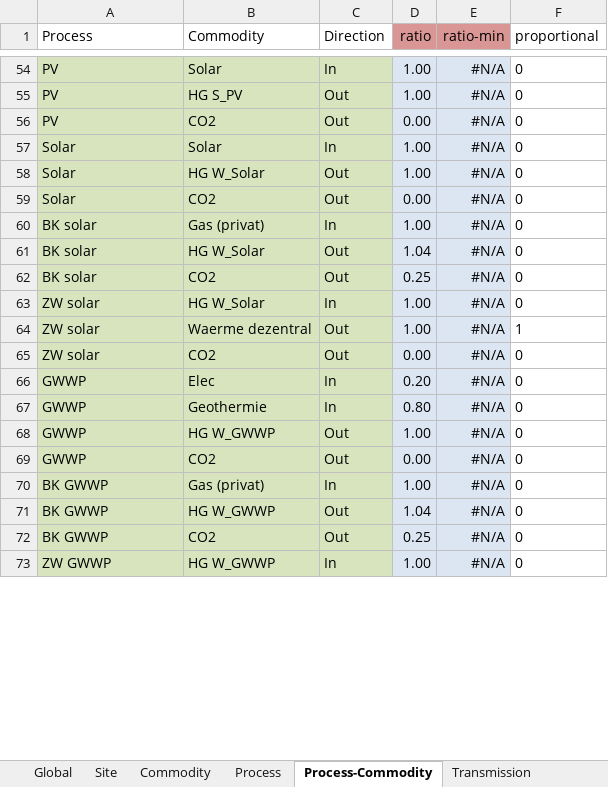
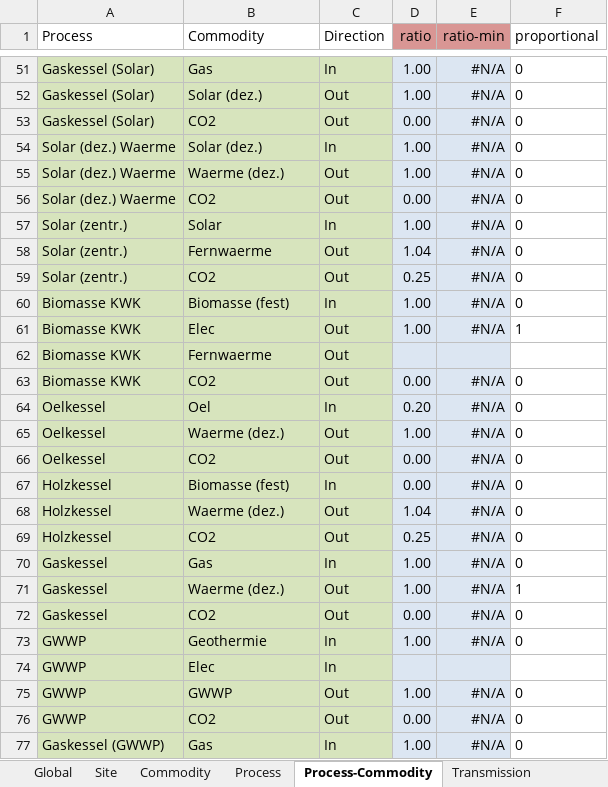
Before and after one commit to AndreasStefan/urbs, an Excel workbook: Augsburg.xlsx, sheet Process-Commodity, drawn as a sheet; only a part is shown, gaps mark what is left out; values as stored, in another font and other column widths than the file's, no borders; conditional formats not drawn; removed rows and columns are numbered as before the commit, all else as after; the diff covers the shown part only; the diff names each change by its address in the sheet, - before the commit and + after, or states it on an @@ line.

```diff
--- a/Augsburg.xlsx (sheet Process-Commodity)
+++ b/Augsburg.xlsx (sheet Process-Commodity)
-A51:A53 (Process): PV
+A51:A53 (Process): Gaskessel (Solar)
-B51 (Commodity): Solar
+B51 (Commodity): Gas
-B52 (Commodity): HG S_PV
+B52 (Commodity): Solar (dez.)
-A54:A56 (Process): Solar
+A54:A56 (Process): Solar (dez.) Waerme
-B54 (Commodity): Solar
+B54 (Commodity): Solar (dez.)
-B55 (Commodity): HG W_Solar
+B55 (Commodity): Waerme (dez.)
-A57:A59 (Process): BK solar
+A57:A59 (Process): Solar (zentr.)
-B57 (Commodity): Gas (privat)
+B57 (Commodity): Solar
-B58 (Commodity): HG W_Solar
+B58 (Commodity): Fernwaerme
-A60:A61 (Process): ZW solar
+A60:A61 (Process): Biomasse KWK
-B60 (Commodity): HG W_Solar
+B60 (Commodity): Biomasse (fest)
-B61 (Commodity): Waerme dezentral
+B61 (Commodity): Elec
+row 62: Biomasse KWK | Fernwaerme | Out
-A63 (Process): ZW solar
+A63 (Process): Biomasse KWK
-A64 (Process): GWWP
+A64 (Process): Oelkessel
-B64 (Commodity): Elec
+B64 (Commodity): Oel
+row 65: Oelkessel | Waerme (dez.) | Out | 1.00 | #N/A | 0
+row 66: Oelkessel | CO2 | Out | 0.00 | #N/A | 0
+row 67: Holzkessel | Biomasse (fest) | In | 0.00 | #N/A | 0
+row 68: Holzkessel | Waerme (dez.) | Out | 1.04 | #N/A | 0
+row 69: Holzkessel | CO2 | Out | 0.25 | #N/A | 0
+row 70: Gaskessel | Gas | In | 1.00 | #N/A | 0
+row 71: Gaskessel | Waerme (dez.) | Out | 1.00 | #N/A | 1
+row 72: Gaskessel | CO2 | Out | 0.00 | #N/A | 0
-D73 (ratio): 0.80
+D73 (ratio): 1.00
+row 74: GWWP | Elec | In
-B75 (Commodity): HG W_GWWP
+B75 (Commodity): GWWP
-A77 (Process): BK GWWP
+A77 (Process): Gaskessel (GWWP)
-B77 (Commodity): Gas (privat)
+B77 (Commodity): Gas
-row 71: BK GWWP | HG W_GWWP | Out | 1.04 | #N/A | 0
-row 72: BK GWWP | CO2 | Out | 0.25 | #N/A | 0
-row 73: ZW GWWP | HG W_GWWP | In | 1.00 | #N/A | 0
```
Also changed, not shown: 7 added rows, 19 removed rows and 95 edited cells elsewhere in this sheet, sheet Process, sheet Storage, formulas that keep their value.
